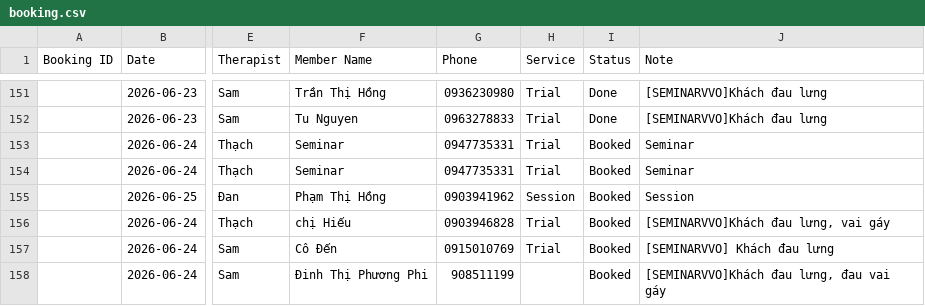
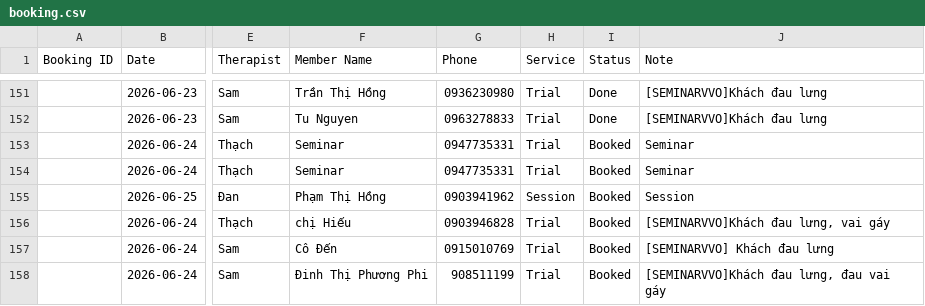
Before and after one commit to dtchien401/ProPhysio-Dashboard, a CSV file: booking.csv, drawn as a sheet; only a part is shown, gaps mark what is left out; the diff names each change by its address in the sheet, - before the commit and + after, or states it on an @@ line.

Commit message:
Auto upload booking.csv from Google Sheets

```diff
--- a/booking.csv
+++ b/booking.csv
-H158 (Service): (empty)
+H158 (Service): Trial
```
